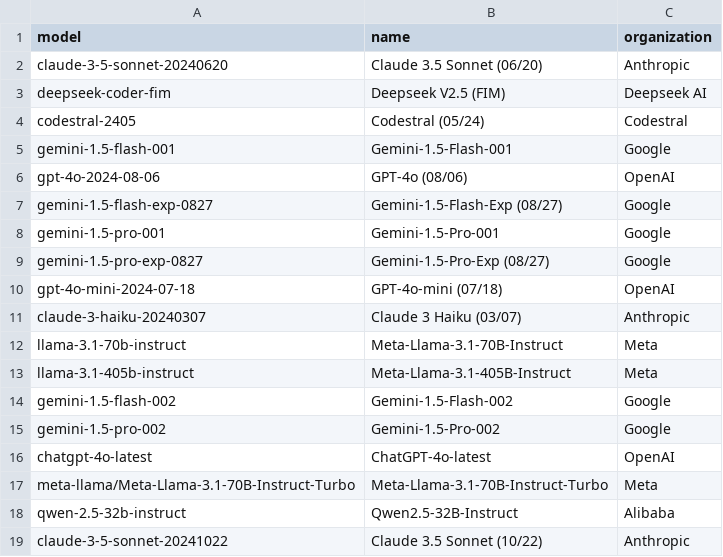
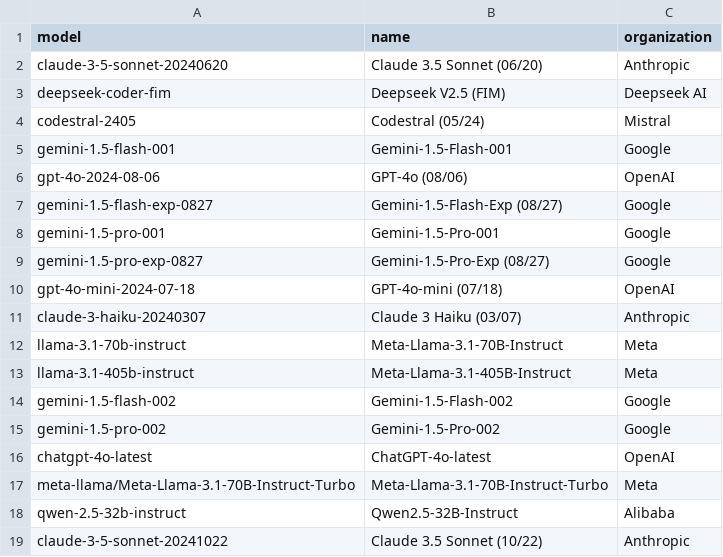
Before and after one commit to adityamittal13/copilot-arena-website, a CSV file: backend/leaderboard_data.csv, drawn as a sheet.

Commit message:
change to mistral

```diff
--- a/backend/leaderboard_data.csv
+++ b/backend/leaderboard_data.csv
@@ -3,3 +3,3 @@ claude-3-5-sonnet-20240620,Claude 3.5 Sonnet (06/20),Anthropic
 deepseek-coder-fim,Deepseek V2.5 (FIM),Deepseek AI
-codestral-2405,Codestral (05/24), Codestral
+codestral-2405,Codestral (05/24),Mistral
 gemini-1.5-flash-001,Gemini-1.5-Flash-001,Google
```
Also changed, not shown: 1 other file.
